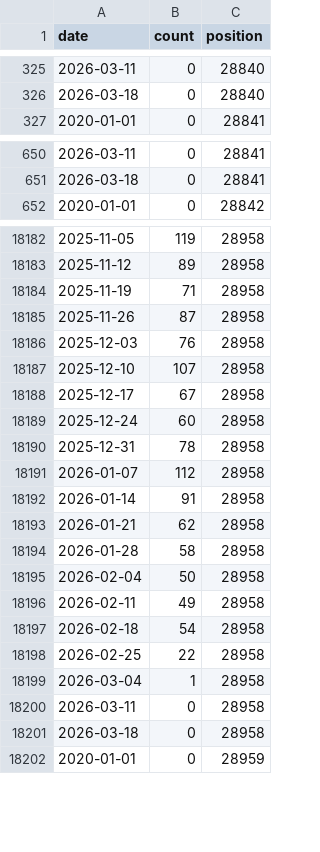
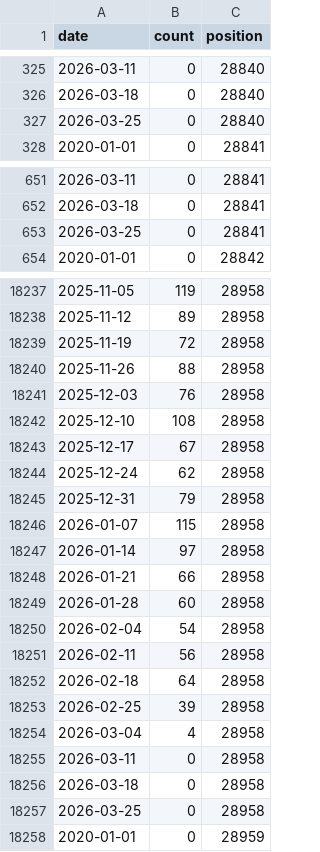
Before and after one commit to rnaguru/wwpcrqc, a CSV file: LociTracker/data/prefetched_N200.csv, drawn as a sheet; only a part is shown, gaps mark what is left out; the diff covers the shown part only.

```diff
--- a/LociTracker/data/prefetched_N200.csv
+++ b/LociTracker/data/prefetched_N200.csv
@@ -326,2 +326,3 @@ date,count,position
 2026-03-18,0,28840
+2026-03-25,0,28840
 2020-01-01,0,28841
@@ -651,2 +652,3 @@ date,count,position
 2026-03-18,0,28841
+2026-03-25,0,28841
 2020-01-01,0,28842
@@ -18183,20 +18238,21 @@ date,count,position
 2025-11-12,89,28958
-2025-11-19,71,28958
-2025-11-26,87,28958
+2025-11-19,72,28958
+2025-11-26,88,28958
 2025-12-03,76,28958
-2025-12-10,107,28958
+2025-12-10,108,28958
 2025-12-17,67,28958
-2025-12-24,60,28958
-2025-12-31,78,28958
-2026-01-07,112,28958
-2026-01-14,91,28958
-2026-01-21,62,28958
-2026-01-28,58,28958
-2026-02-04,50,28958
-2026-02-11,49,28958
-2026-02-18,54,28958
-2026-02-25,22,28958
-2026-03-04,1,28958
+2025-12-24,62,28958
+2025-12-31,79,28958
+2026-01-07,115,28958
+2026-01-14,97,28958
+2026-01-21,66,28958
+2026-01-28,60,28958
+2026-02-04,54,28958
+2026-02-11,56,28958
+2026-02-18,64,28958
+2026-02-25,39,28958
+2026-03-04,4,28958
 2026-03-11,0,28958
 2026-03-18,0,28958
+2026-03-25,0,28958
 2020-01-01,0,28959
```
Also changed, not shown: 55 added rows and 8 edited cells elsewhere in this file, LociTracker/data/prefetched_E_Sarbeco.csv, LociTracker/data/prefetched_N1.csv, 2 other files.
